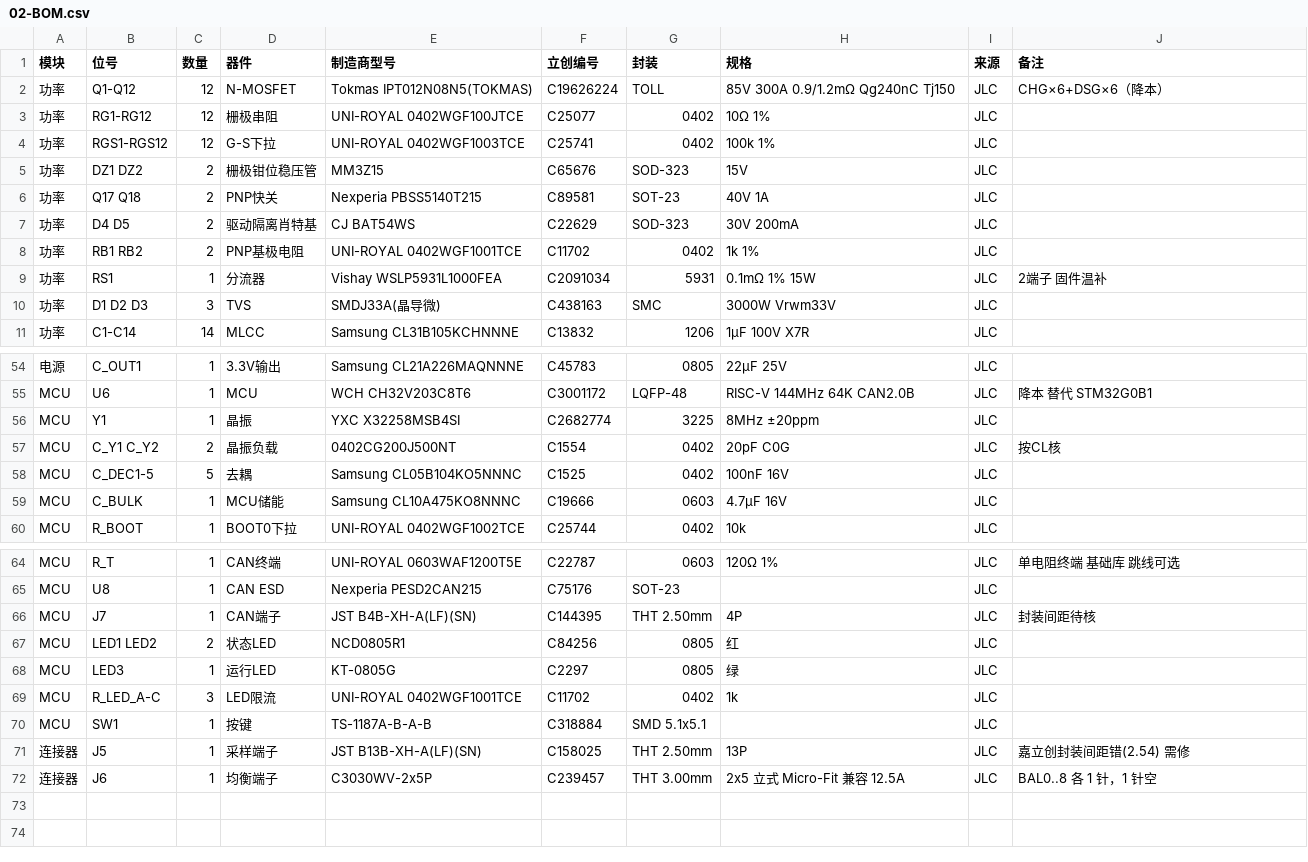
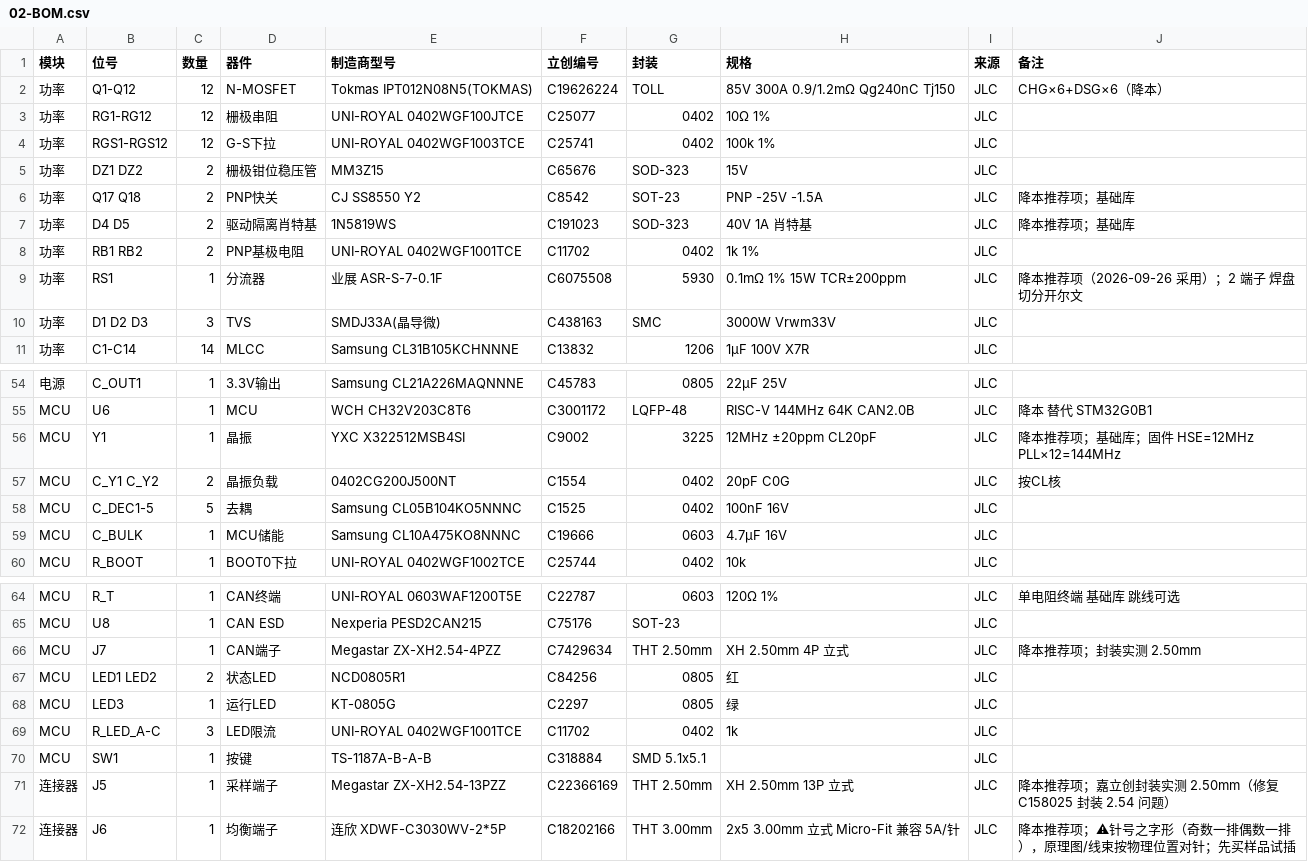
Before and after one commit to colemandlut/MP2645A-BMS, a CSV file: docs/02-BOM.csv, drawn as a sheet; only a part is shown, gaps mark what is left out; the diff covers the shown part only; the diff names each change by its address in the sheet, - before the commit and + after, or states it on an @@ line.

```diff
--- a/docs/02-BOM.csv
+++ b/docs/02-BOM.csv
-E6 (制造商型号): Nexperia PBSS5140T215
+E6 (制造商型号): CJ SS8550 Y2
-F6 (立创编号): C89581
+F6 (立创编号): C8542
-H6 (规格): 40V 1A
+H6 (规格): PNP -25V -1.5A
-J6:J7 (备注): (empty)
+J6:J7 (备注): 降本推荐项；基础库
-E7 (制造商型号): CJ BAT54WS
+E7 (制造商型号): 1N5819WS
-F7 (立创编号): C22629
+F7 (立创编号): C191023
-H7 (规格): 30V 200mA
+H7 (规格): 40V 1A 肖特基
-E9 (制造商型号): Vishay WSLP5931L1000FEA
+E9 (制造商型号): 业展 ASR-S-7-0.1F
-F9 (立创编号): C2091034
+F9 (立创编号): C6075508
-G9 (封装): 5931
+G9 (封装): 5930
-H9 (规格): 0.1mΩ 1% 15W
+H9 (规格): 0.1mΩ 1% 15W TCR±200ppm
-J9 (备注): 2端子 固件温补
+J9 (备注): 降本推荐项（2026-09-26 采用）；2 端子 焊盘切分开尔文
-E56 (制造商型号): YXC X32258MSB4SI
+E56 (制造商型号): YXC X322512MSB4SI
-F56 (立创编号): C2682774
+F56 (立创编号): C9002
-H56 (规格): 8MHz ±20ppm
+H56 (规格): 12MHz ±20ppm CL20pF
-J56 (备注): (empty)
+J56 (备注): 降本推荐项；基础库；固件 HSE=12MHz PLL×12=144MHz
-E66 (制造商型号): JST B4B-XH-A(LF)(SN)
+E66 (制造商型号): Megastar ZX-XH2.54-4PZZ
-F66 (立创编号): C144395
+F66 (立创编号): C7429634
-H66 (规格): 4P
+H66 (规格): XH 2.50mm 4P 立式
-J66 (备注): 封装间距待核
+J66 (备注): 降本推荐项；封装实测 2.50mm
-E71 (制造商型号): JST B13B-XH-A(LF)(SN)
+E71 (制造商型号): Megastar ZX-XH2.54-13PZZ
-F71 (立创编号): C158025
+F71 (立创编号): C22366169
-H71 (规格): 13P
+H71 (规格): XH 2.50mm 13P 立式
-J71 (备注): 嘉立创封装间距错(2.54) 需修
+J71 (备注): 降本推荐项；嘉立创封装实测 2.50mm（修复 C158025 封装 2.54 问题）
-E72 (制造商型号): C3030WV-2x5P
+E72 (制造商型号): 连欣 XDWF-C3030WV-2*5P
-F72 (立创编号): C239457
+F72 (立创编号): C18202166
-H72 (规格): 2x5 立式 Micro-Fit 兼容 12.5A
+H72 (规格): 2x5 3.00mm 立式 Micro-Fit 兼容 5A/针
-J72 (备注): BAL0..8 各 1 针，1 针空
+J72 (备注): 降本推荐项；⚠针号之字形（奇数一排偶数一排），原理图/线束按物理位置对针；先买样品试插
```
Also changed, not shown: 9 edited cells elsewhere in this file, 13 other files.
